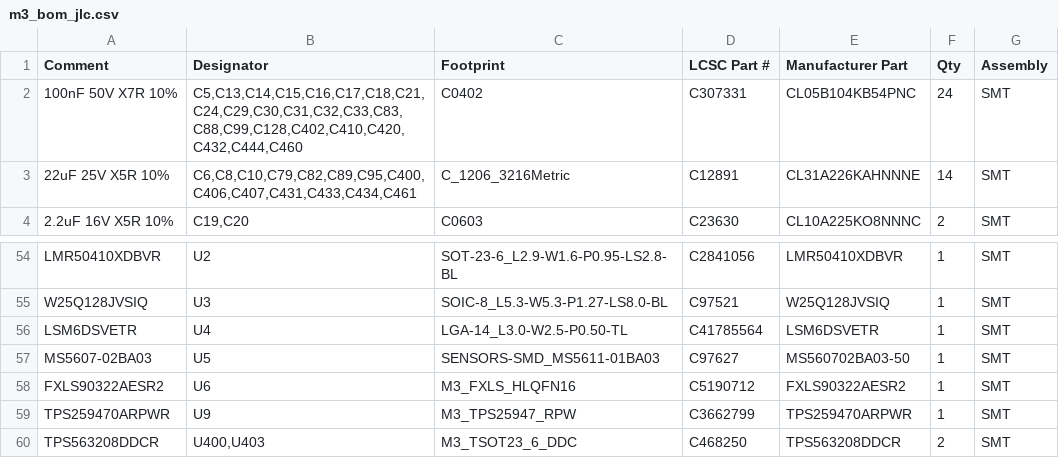
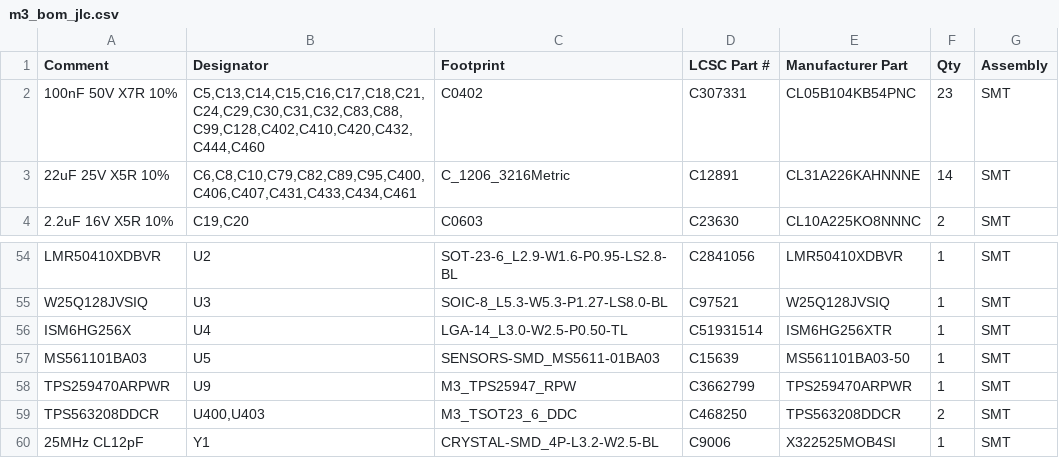
Before and after one commit to OAK-WJR/rocket-flight-computer, a CSV file: m3_design/r12/fab/m3_bom_jlc.csv, drawn as a sheet; only a part is shown, gaps mark what is left out; the shorter side is filled out with more unchanged rows.

```diff
--- a/m3_design/r12/fab/m3_bom_jlc.csv
+++ b/m3_design/r12/fab/m3_bom_jlc.csv
@@ -1,3 +1,3 @@
 Comment,Designator,Footprint,LCSC Part #,Manufacturer Part,Qty,Assembly
-100nF 50V X7R 10%,"C5,C13,C14,C15,C16,C17,C18,C21,C24,C29,C30,C31,C32,C33,C83,C88,C99,C128,C402,C410,C420,C432,C444,C460",C0402,C307331,CL05B104KB54PNC,24,SMT
+100nF 50V X7R 10%,"C5,C13,C14,C15,C16,C17,C18,C21,C24,C29,C30,C31,C32,C83,C88,C99,C128,C402,C410,C420,C432,C444,C460",C0402,C307331,CL05B104KB54PNC,23,SMT
 22uF 25V X5R 10%,"C6,C8,C10,C79,C82,C89,C95,C400,C406,C407,C431,C433,C434,C461",C_1206_3216Metric,C12891,CL31A226KAHNNNE,14,SMT
@@ -55,5 +55,4 @@ LMR50410XDBVR,U2,SOT-23-6_L2.9-W1.6-P0.95-LS2.8-BL,C2841056,LMR50410XDBVR,1,SMT
 W25Q128JVSIQ,U3,SOIC-8_L5.3-W5.3-P1.27-LS8.0-BL,C97521,W25Q128JVSIQ,1,SMT
-LSM6DSVETR,U4,LGA-14_L3.0-W2.5-P0.50-TL,C41785564,LSM6DSVETR,1,SMT
-MS5607-02BA03,U5,SENSORS-SMD_MS5611-01BA03,C97627,MS560702BA03-50,1,SMT
-FXLS90322AESR2,U6,M3_FXLS_HLQFN16,C5190712,FXLS90322AESR2,1,SMT
+ISM6HG256X,U4,LGA-14_L3.0-W2.5-P0.50-TL,C51931514,ISM6HG256XTR,1,SMT
+MS561101BA03,U5,SENSORS-SMD_MS5611-01BA03,C15639,MS561101BA03-50,1,SMT
 TPS259470ARPWR,U9,M3_TPS25947_RPW,C3662799,TPS259470ARPWR,1,SMT
```
Also changed, not shown: m3_design/r12/design/pin_table.tsv, m3_design/r12/fab/m3_cpl_jlc.csv, 57 other files.
